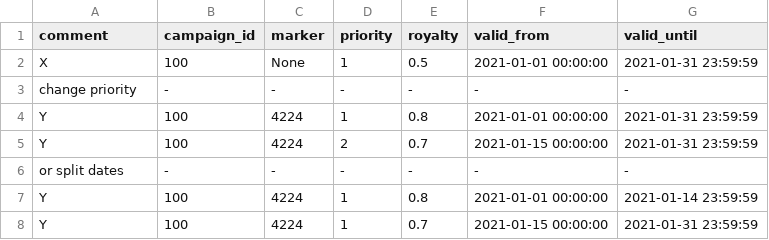
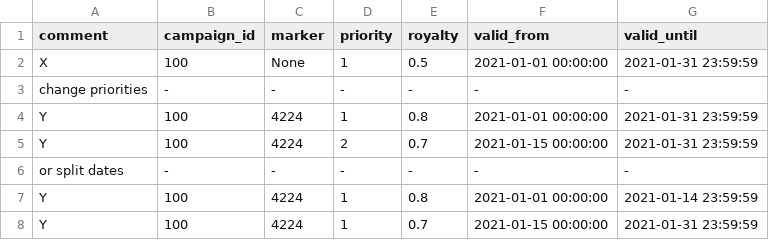
Before and after one commit to sau00/royalties-demo, a CSV file: examples/affiliate_rules_priority_success.csv, drawn as a sheet.

Commit message:
Update affiliate_rules_priority_success.csv

```diff
--- a/examples/affiliate_rules_priority_success.csv
+++ b/examples/affiliate_rules_priority_success.csv
@@ -2,3 +2,3 @@ comment,campaign_id,marker,priority,royalty,valid_from,valid_until
 X,100,None,1,0.5,2021-01-01 00:00:00,2021-01-31 23:59:59
-change priority,-,-,-,-,-,-
+change priorities,-,-,-,-,-,-
 Y,100,4224,1,0.8,2021-01-01 00:00:00,2021-01-31 23:59:59
```
